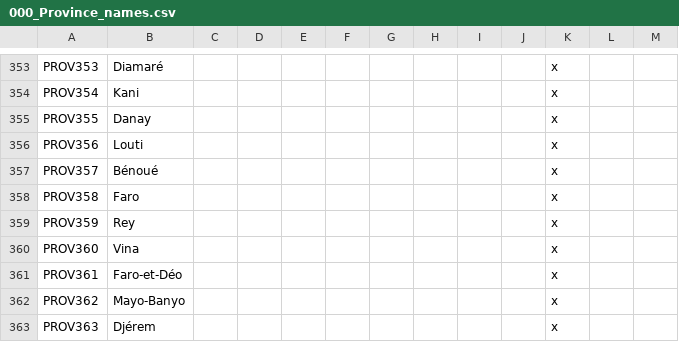
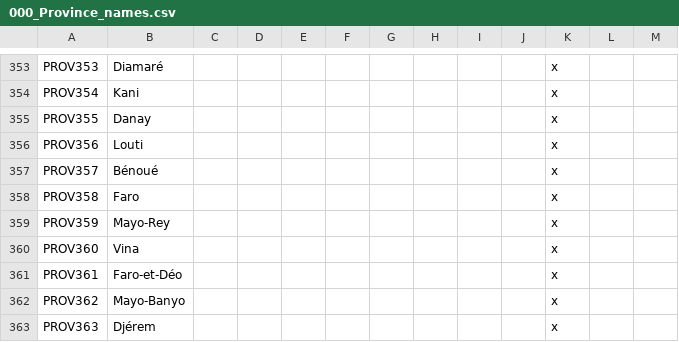
Before and after one commit to Marchingbedlam/After-the-End-Africa, a CSV file: africa/localisation/000_Province_names.csv, drawn as a sheet; only a part is shown, gaps mark what is left out.

```diff
--- a/africa/localisation/000_Province_names.csv
+++ b/africa/localisation/000_Province_names.csv
@@ -358,3 +358,3 @@ PROV357;Bénoué;;;;;;;;;x
 PROV358;Faro;;;;;;;;;x
-PROV359;Rey;;;;;;;;;x
+PROV359;Mayo-Rey;;;;;;;;;x
 PROV360;Vina;;;;;;;;;x
```
Also changed, not shown: africa/localisation/00_AFRICA.csv, africa/map/definition.csv, 23 other files.
